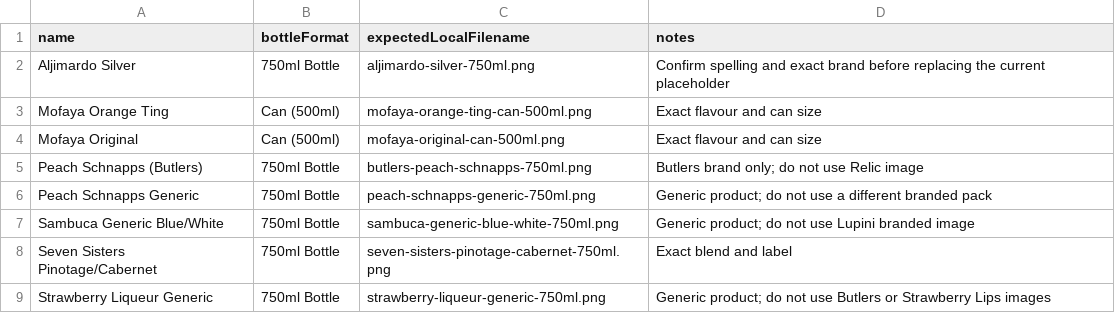
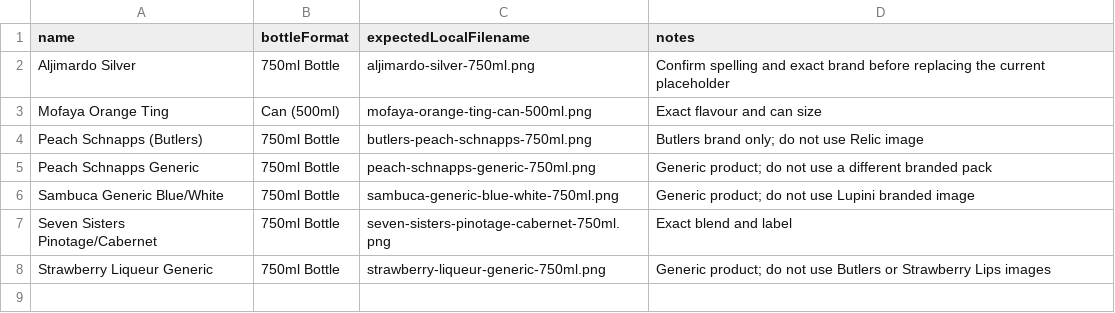
Before and after one commit to icamagulakwantu/EkoyinAlcDelivery, a CSV file: prisma/data/photo-gaps.csv, drawn as a sheet; the diff names each change by its address in the sheet, - before the commit and + after, or states it on an @@ line.

Commit message:
Remove Mofaya Original after matching its uploaded photo

```diff
--- a/prisma/data/photo-gaps.csv
+++ b/prisma/data/photo-gaps.csv
-row 4: Mofaya Original | Can (500ml) | mofaya-original-can-500ml.png | Exact flavour and can size
```
